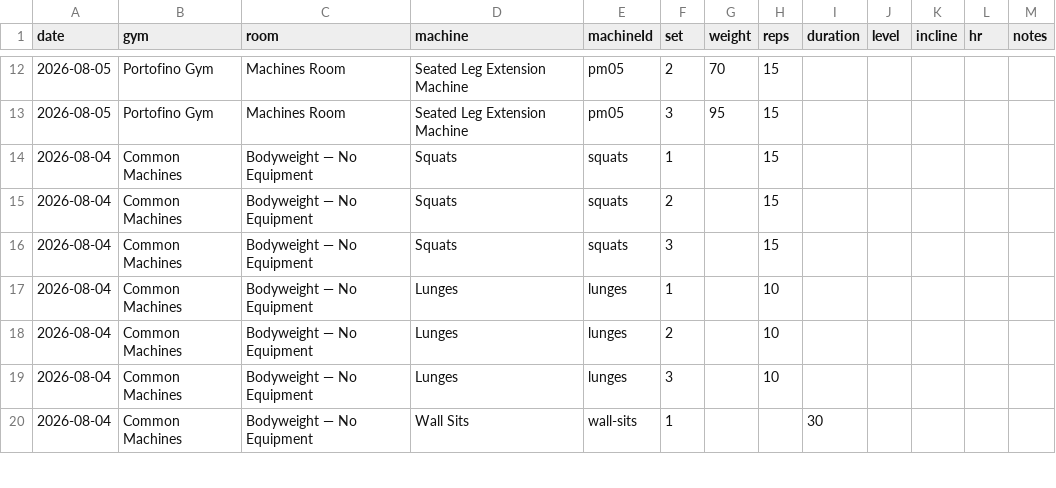
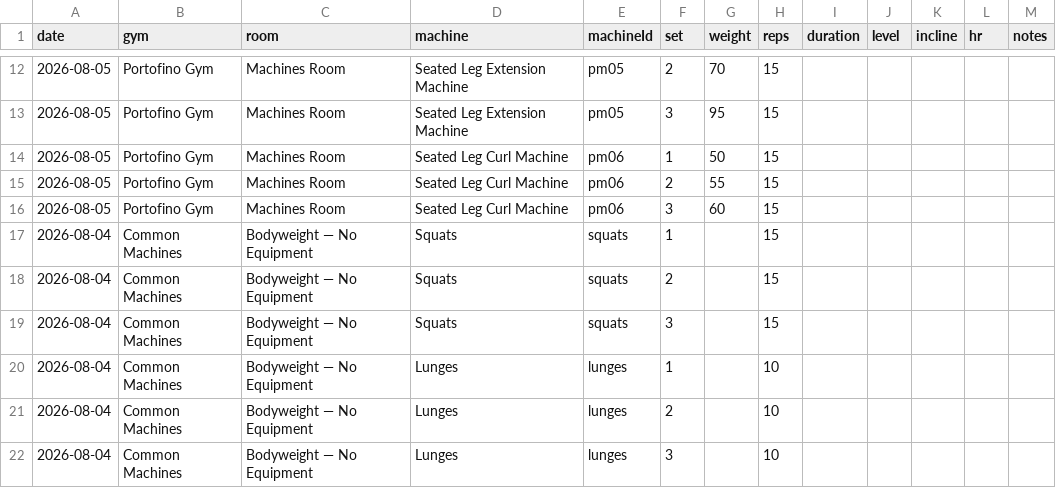
Before and after one commit to chromacole/logtrim, a CSV file: workout-log.csv, drawn as a sheet; only a part is shown, gaps mark what is left out; the shorter side is filled out with more unchanged rows; the diff names each change by its address in the sheet, - before the commit and + after, or states it on an @@ line.

Commit message:
Update workout log CSV

```diff
--- a/workout-log.csv
+++ b/workout-log.csv
+row 14: 2026-08-05 | Portofino Gym | Machines Room | Seated Leg Curl Machine | pm06 | 1 | 50 | 15
+row 15: 2026-08-05 | Portofino Gym | Machines Room | Seated Leg Curl Machine | pm06 | 2 | 55 | 15
+row 16: 2026-08-05 | Portofino Gym | Machines Room | Seated Leg Curl Machine | pm06 | 3 | 60 | 15
```
